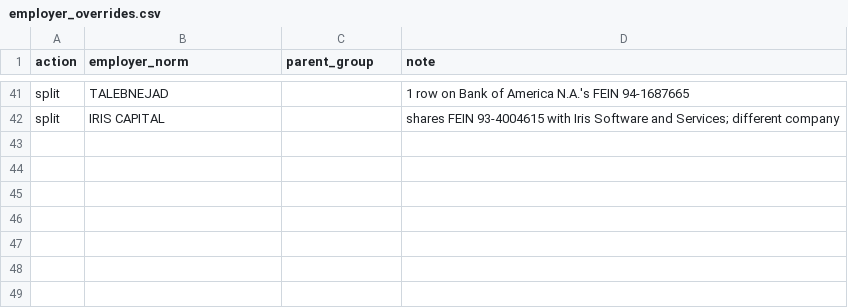
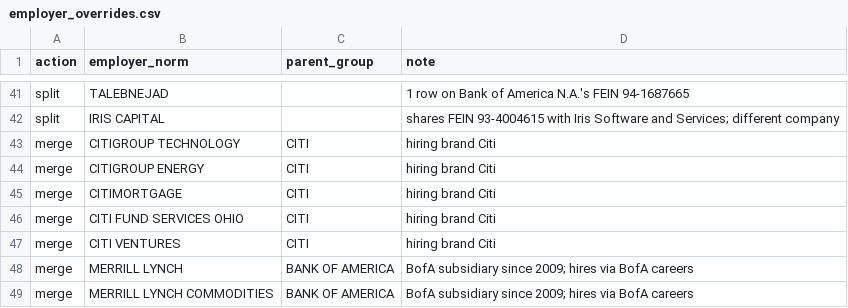
Before and after one commit to shamsadr/h1b-sponsor-scout, a CSV file: data/reference/employer_overrides.csv, drawn as a sheet; only a part is shown, gaps mark what is left out.

```diff
--- a/data/reference/employer_overrides.csv
+++ b/data/reference/employer_overrides.csv
@@ -42 +42,8 @@ split,TALEBNEJAD,,1 row on Bank of America N.A.'s FEIN 94-1687665
 split,IRIS CAPITAL,,shares FEIN 93-4004615 with Iris Software and Services; different company
+merge,CITIGROUP TECHNOLOGY,CITI,hiring brand Citi
+merge,CITIGROUP ENERGY,CITI,hiring brand Citi
+merge,CITIMORTGAGE,CITI,hiring brand Citi
+merge,CITI FUND SERVICES OHIO,CITI,hiring brand Citi
+merge,CITI VENTURES,CITI,hiring brand Citi
+merge,MERRILL LYNCH,BANK OF AMERICA,BofA subsidiary since 2009; hires via BofA careers
+merge,MERRILL LYNCH COMMODITIES,BANK OF AMERICA,BofA subsidiary since 2009; hires via BofA careers
```
Also changed, not shown: 4 other files.
